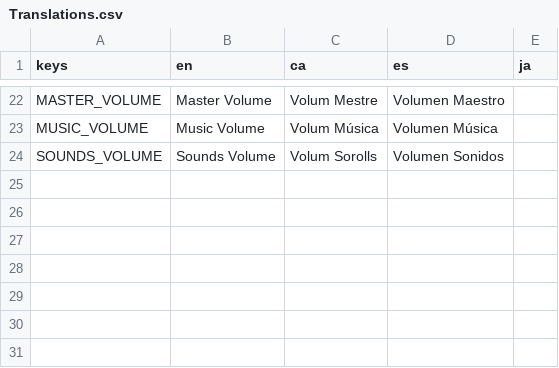
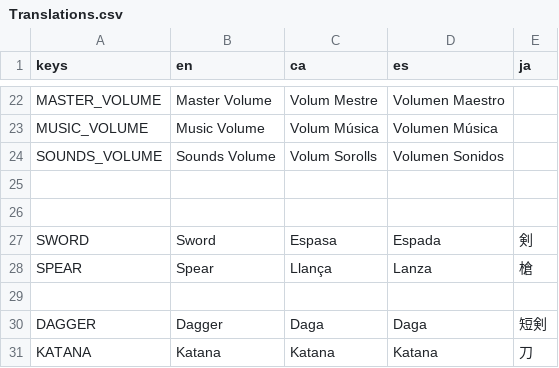
Before and after one commit to MateuSai/Where-is-the-Princess, a CSV file: Translations/Translations.csv, drawn as a sheet; only a part is shown, gaps mark what is left out; the diff names each change by its address in the sheet, - before the commit and + after, or states it on an @@ line.

```diff
--- a/Translations/Translations.csv
+++ b/Translations/Translations.csv
+row 25: (empty)
+row 26: (empty)
+row 27: SWORD | Sword | Espasa | Espada | 剣
+row 28: SPEAR | Spear | Llança | Lanza | 槍
+row 29: (empty)
+row 30: DAGGER | Dagger | Daga | Daga | 短剣
+row 31: KATANA | Katana | Katana | Katana | 刀
```
Also changed, not shown: Weapons/data/data.csv, 10 other files.
